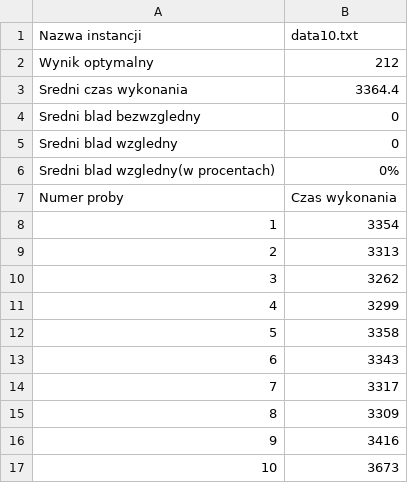
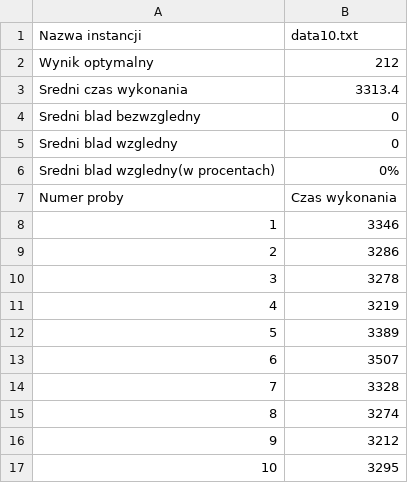
Before and after one commit to Kubste/PEA2, a CSV file: cmake-build-debug/files/results.csv, drawn as a sheet.

```diff
--- a/cmake-build-debug/files/results.csv
+++ b/cmake-build-debug/files/results.csv
@@ -2,3 +2,3 @@ Nazwa instancji,data10.txt
 Wynik optymalny,212
-Sredni czas wykonania,3364.4
+Sredni czas wykonania,3313.4
 Sredni blad bezwzgledny,0
@@ -7,11 +7,11 @@ Sredni blad wzgledny(w procentach),0%
 Numer proby,Czas wykonania
-1,3354
-2,3313
-3,3262
-4,3299
-5,3358
-6,3343
-7,3317
-8,3309
-9,3416
-10,3673
+1,3346
+2,3286
+3,3278
+4,3219
+5,3389
+6,3507
+7,3328
+8,3274
+9,3212
+10,3295
```
Also changed, not shown: 27 other files.
